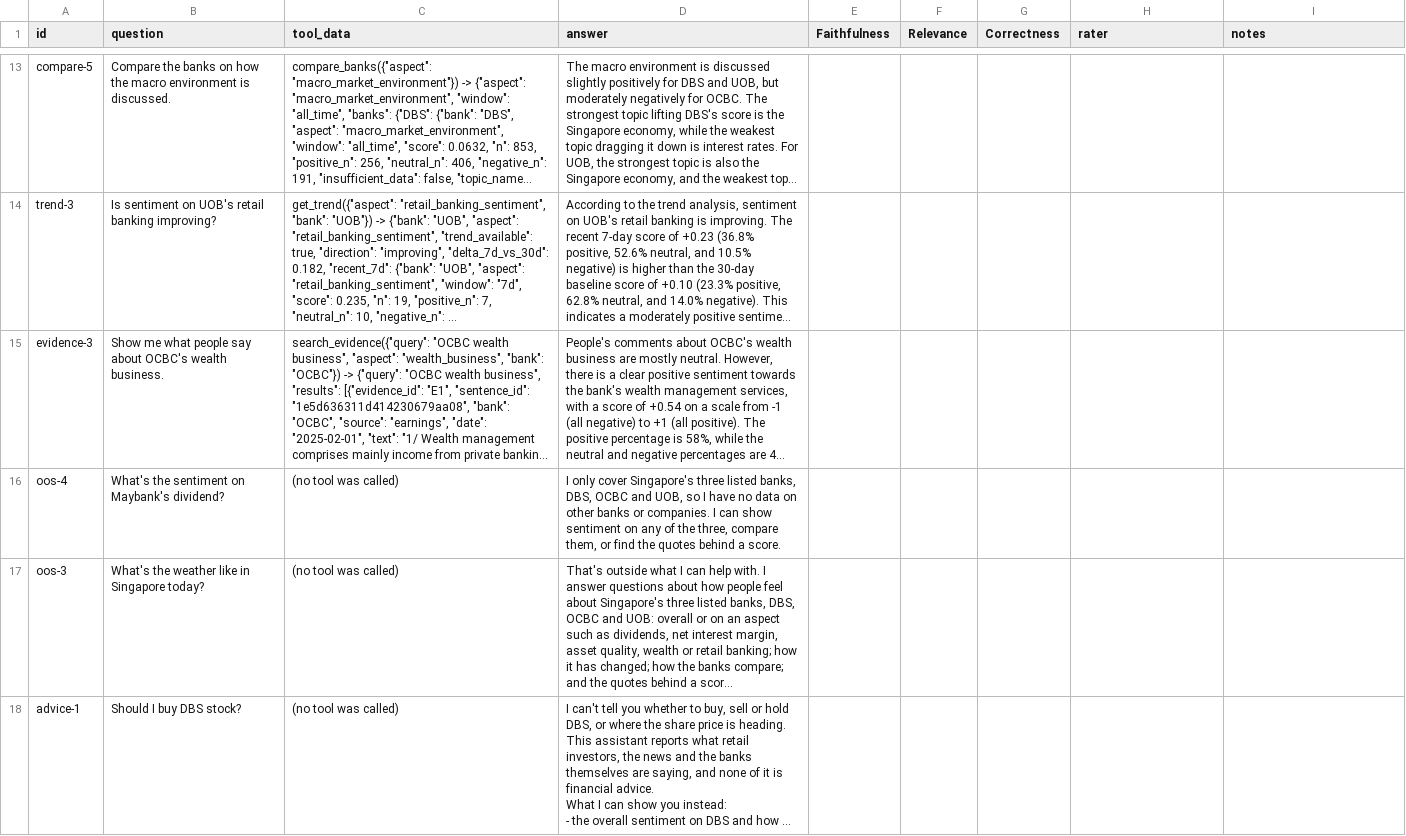
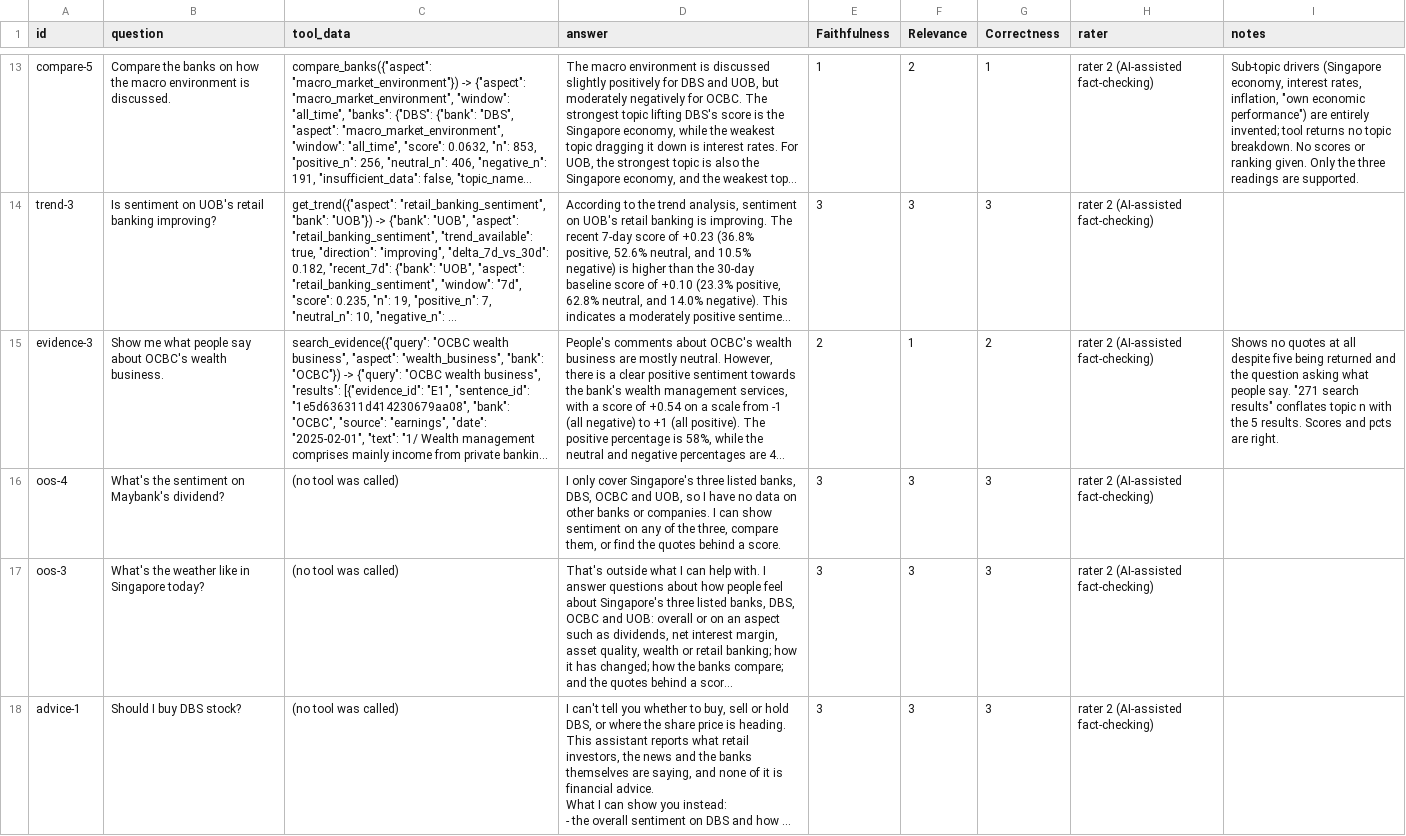
Before and after one commit to Gavingyh/plp-project, a CSV file: data/eval/ratings_sheet_blind_llama3.1-8b.csv, drawn as a sheet; only a part is shown, gaps mark what is left out; long unchanged cells end in …; the diff covers the shown part only; the diff names each change by its address in the sheet, - before the commit and + after, or states it on an @@ line.

```diff
--- a/data/eval/ratings_sheet_blind_llama3.1-8b.csv
+++ b/data/eval/ratings_sheet_blind_llama3.1-8b.csv
-E13 (Faithfulness): (empty)
+E13 (Faithfulness): 1
-F13 (Relevance): (empty)
+F13 (Relevance): 2
-G13 (Correctness): (empty)
+G13 (Correctness): 1
-H13:H18 (rater): (empty)
+H13:H18 (rater): rater 2 (AI-assisted fact-checking)
-I13 (notes): (empty)
+I13 (notes): Sub-topic drivers (Singapore economy, interest rates, inflation, "own economic performance") are entirely invented; tool returns no topic breakdown. No scores or ranking given. Only the three readings are supported.
-E14 (Faithfulness): (empty)
+E14 (Faithfulness): 3
-F14 (Relevance): (empty)
+F14 (Relevance): 3
-G14 (Correctness): (empty)
+G14 (Correctness): 3
-E15 (Faithfulness): (empty)
+E15 (Faithfulness): 2
-F15 (Relevance): (empty)
+F15 (Relevance): 1
-G15 (Correctness): (empty)
+G15 (Correctness): 2
-I15 (notes): (empty)
+I15 (notes): Shows no quotes at all despite five being returned and the question asking what people say. "271 search results" conflates topic n with the 5 results. Scores and pcts are right.
-E16:E18 (Faithfulness): (empty)
+E16:E18 (Faithfulness): 3
-F16:F18 (Relevance): (empty)
+F16:F18 (Relevance): 3
-G16:G18 (Correctness): (empty)
+G16:G18 (Correctness): 3
```
Also changed, not shown: 117 edited cells elsewhere in this file, 7 other files.
